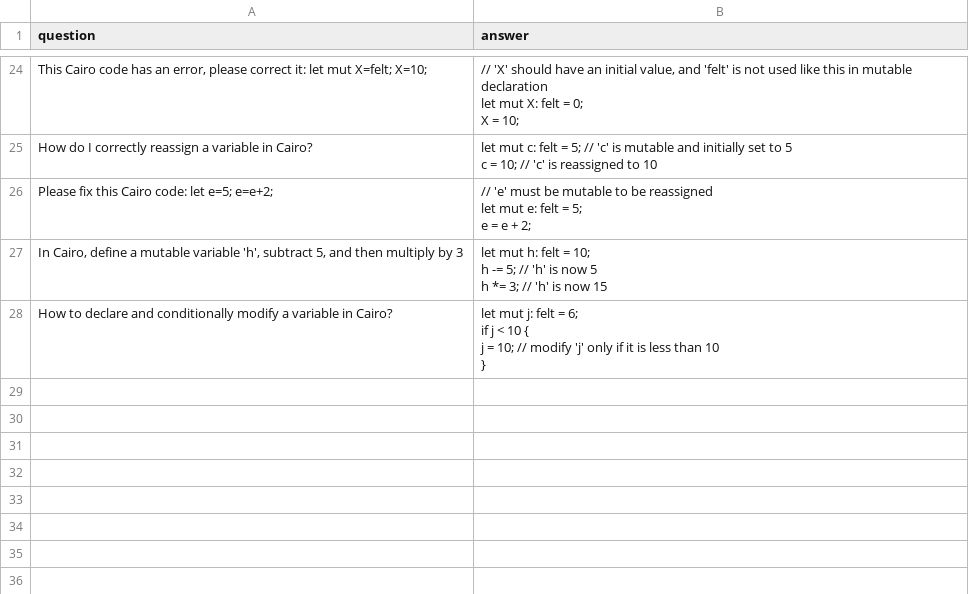
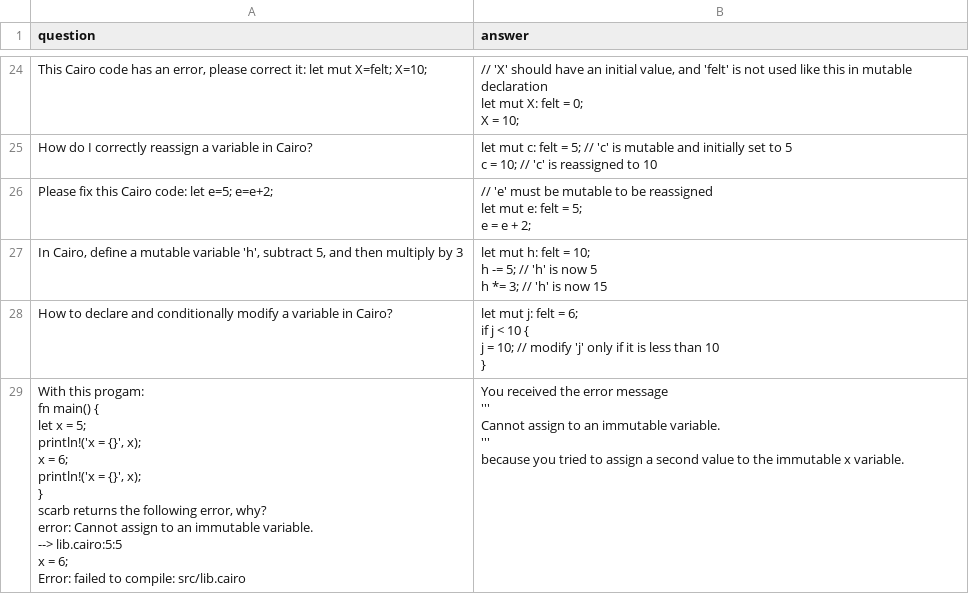
Before and after one commit to StarkWizard/cairo-llm, a CSV file: corpus_src/train/variables.csv, drawn as a sheet; only a part is shown, gaps mark what is left out; ↵ is a line break in a cell; the diff names each change by its address in the sheet, - before the commit and + after, or states it on an @@ line.

```diff
--- a/corpus_src/train/variables.csv
+++ b/corpus_src/train/variables.csv
+row 29: With this progam: ↵ fn main() { ↵ let x = 5; ↵ println!('x = {}', x); ↵ x = 6; ↵ println!('x = {}', x); ↵ } ↵ scarb returns the following error, why? ↵ error: Cannot assign to an immutable variable. ↵ --> lib.cairo:5:5 ↵ x = 6; ↵ Error: failed to compile: src/lib.cairo | You received the error message ↵ ''' ↵ Cannot assign to an immutable variable. ↵ ''' ↵ because you tried to assign a second value to the immutable x variable.
```
Also changed, not shown: corpus_src/train/arrays.csv, corpus_src/train/const.csv, 15 other files.
